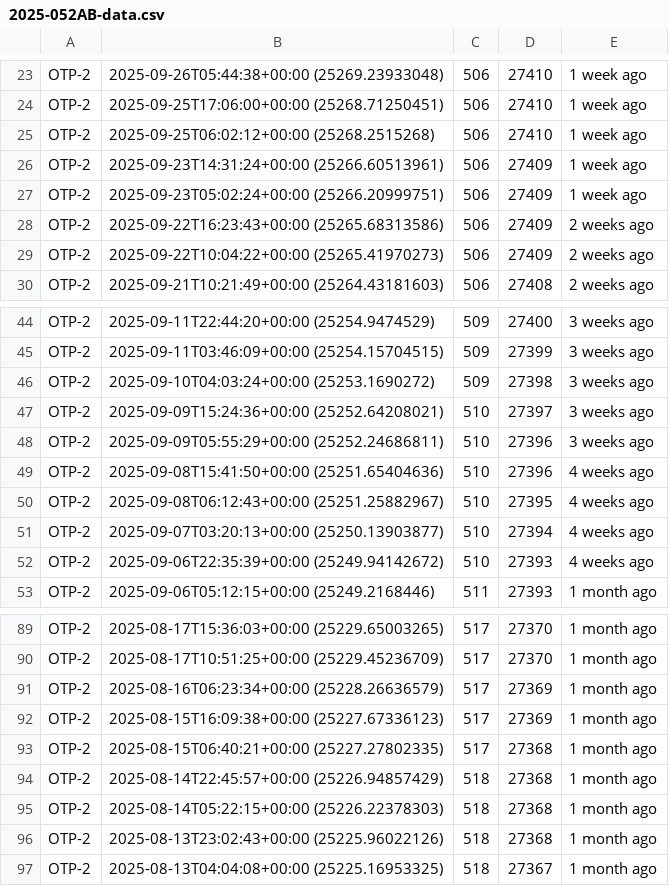
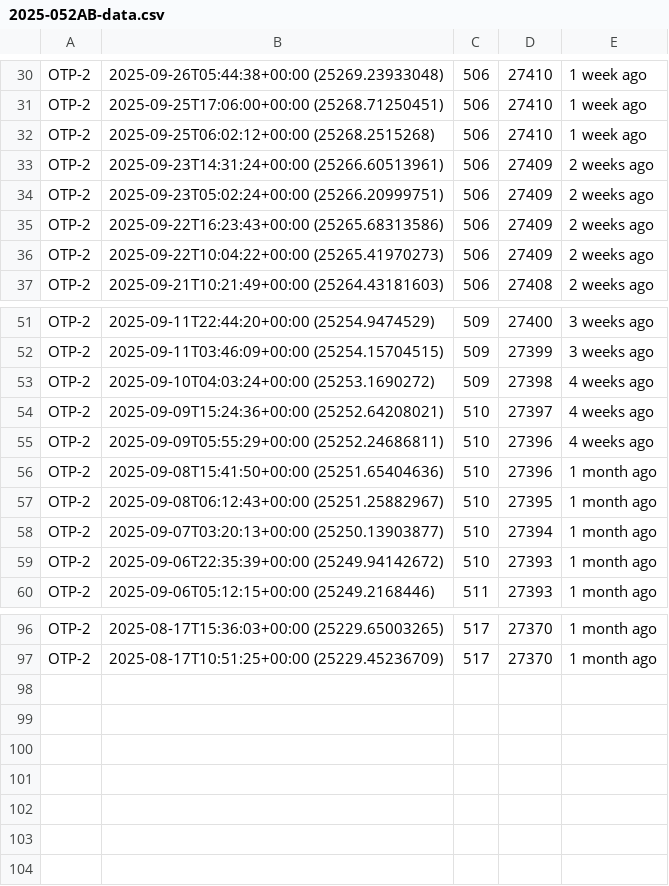
Before and after one commit to pjkundert/OTP-2-thrust, a CSV file: 2025-052AB-data.csv, drawn as a sheet; only a part is shown, gaps mark what is left out; the diff covers the shown part only.

Commit message:
Updated to Oct 8th data

```diff
--- a/2025-052AB-data.csv
+++ b/2025-052AB-data.csv
@@ -25,4 +32,4 @@ OTP-2	2025-09-25T17:06:00+00:00 (25268.71250451)	506	27410	1 week ago
 OTP-2	2025-09-25T06:02:12+00:00 (25268.2515268)	506	27410	1 week ago
-OTP-2	2025-09-23T14:31:24+00:00 (25266.60513961)	506	27409	1 week ago
-OTP-2	2025-09-23T05:02:24+00:00 (25266.20999751)	506	27409	1 week ago
+OTP-2	2025-09-23T14:31:24+00:00 (25266.60513961)	506	27409	2 weeks ago
+OTP-2	2025-09-23T05:02:24+00:00 (25266.20999751)	506	27409	2 weeks ago
 OTP-2	2025-09-22T16:23:43+00:00 (25265.68313586)	506	27409	2 weeks ago
@@ -45,9 +52,9 @@ OTP-2	2025-09-11T22:44:20+00:00 (25254.9474529)	509	27400	3 weeks ago
 OTP-2	2025-09-11T03:46:09+00:00 (25254.15704515)	509	27399	3 weeks ago
-OTP-2	2025-09-10T04:03:24+00:00 (25253.1690272)	509	27398	3 weeks ago
-OTP-2	2025-09-09T15:24:36+00:00 (25252.64208021)	510	27397	3 weeks ago
-OTP-2	2025-09-09T05:55:29+00:00 (25252.24686811)	510	27396	3 weeks ago
-OTP-2	2025-09-08T15:41:50+00:00 (25251.65404636)	510	27396	4 weeks ago
-OTP-2	2025-09-08T06:12:43+00:00 (25251.25882967)	510	27395	4 weeks ago
-OTP-2	2025-09-07T03:20:13+00:00 (25250.13903877)	510	27394	4 weeks ago
-OTP-2	2025-09-06T22:35:39+00:00 (25249.94142672)	510	27393	4 weeks ago
+OTP-2	2025-09-10T04:03:24+00:00 (25253.1690272)	509	27398	4 weeks ago
+OTP-2	2025-09-09T15:24:36+00:00 (25252.64208021)	510	27397	4 weeks ago
+OTP-2	2025-09-09T05:55:29+00:00 (25252.24686811)	510	27396	4 weeks ago
+OTP-2	2025-09-08T15:41:50+00:00 (25251.65404636)	510	27396	1 month ago
+OTP-2	2025-09-08T06:12:43+00:00 (25251.25882967)	510	27395	1 month ago
+OTP-2	2025-09-07T03:20:13+00:00 (25250.13903877)	510	27394	1 month ago
+OTP-2	2025-09-06T22:35:39+00:00 (25249.94142672)	510	27393	1 month ago
 OTP-2	2025-09-06T05:12:15+00:00 (25249.2168446)	511	27393	1 month ago
@@ -90,8 +97 @@ OTP-2	2025-08-17T15:36:03+00:00 (25229.65003265)	517	27370	1 month ago
 OTP-2	2025-08-17T10:51:25+00:00 (25229.45236709)	517	27370	1 month ago
-OTP-2	2025-08-16T06:23:34+00:00 (25228.26636579)	517	27369	1 month ago
-OTP-2	2025-08-15T16:09:38+00:00 (25227.67336123)	517	27369	1 month ago
-OTP-2	2025-08-15T06:40:21+00:00 (25227.27802335)	517	27368	1 month ago
-OTP-2	2025-08-14T22:45:57+00:00 (25226.94857429)	518	27368	1 month ago
-OTP-2	2025-08-14T05:22:15+00:00 (25226.22378303)	518	27368	1 month ago
-OTP-2	2025-08-13T23:02:43+00:00 (25225.96022126)	518	27368	1 month ago
-OTP-2	2025-08-13T04:04:08+00:00 (25225.16953325)	518	27367	1 month ago
```
Also changed, not shown: 7 added rows and 17 edited cells elsewhere in this file, 2 other files.
